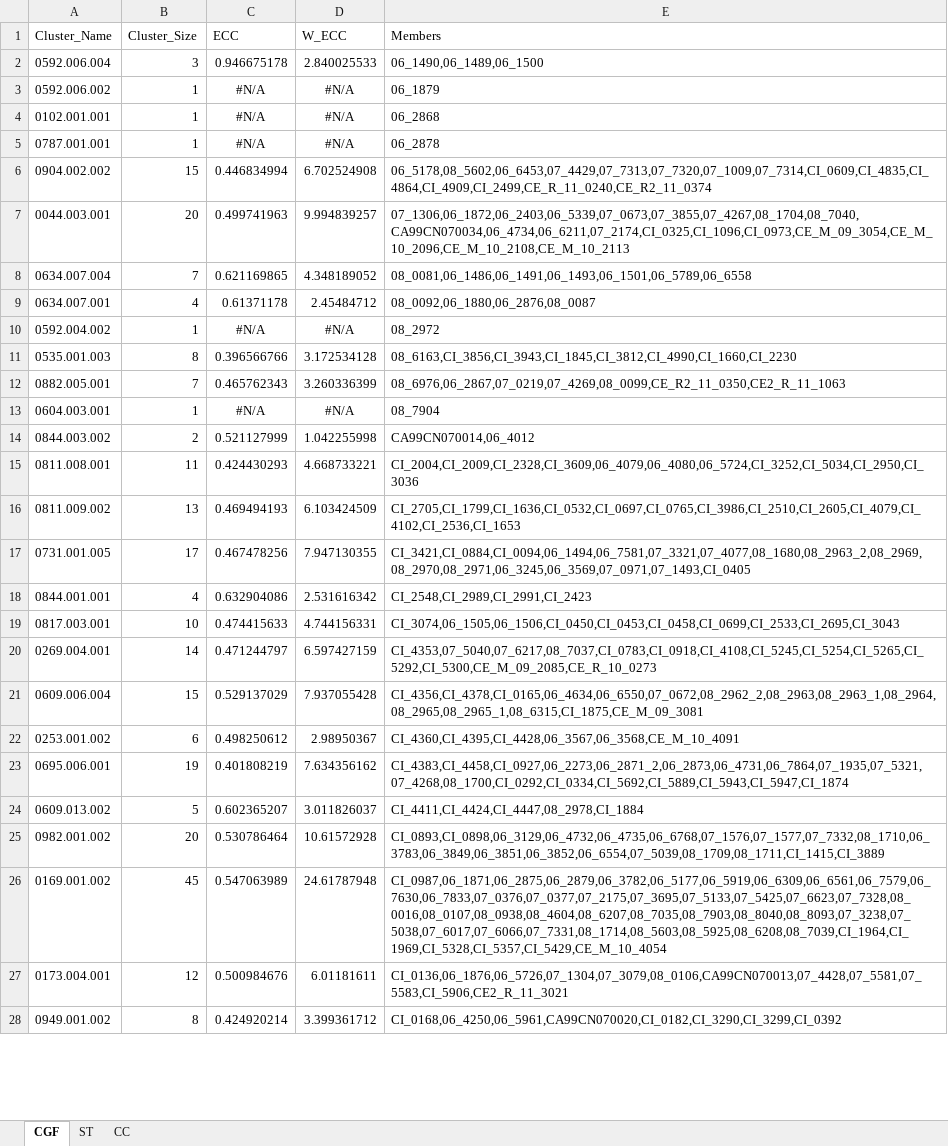
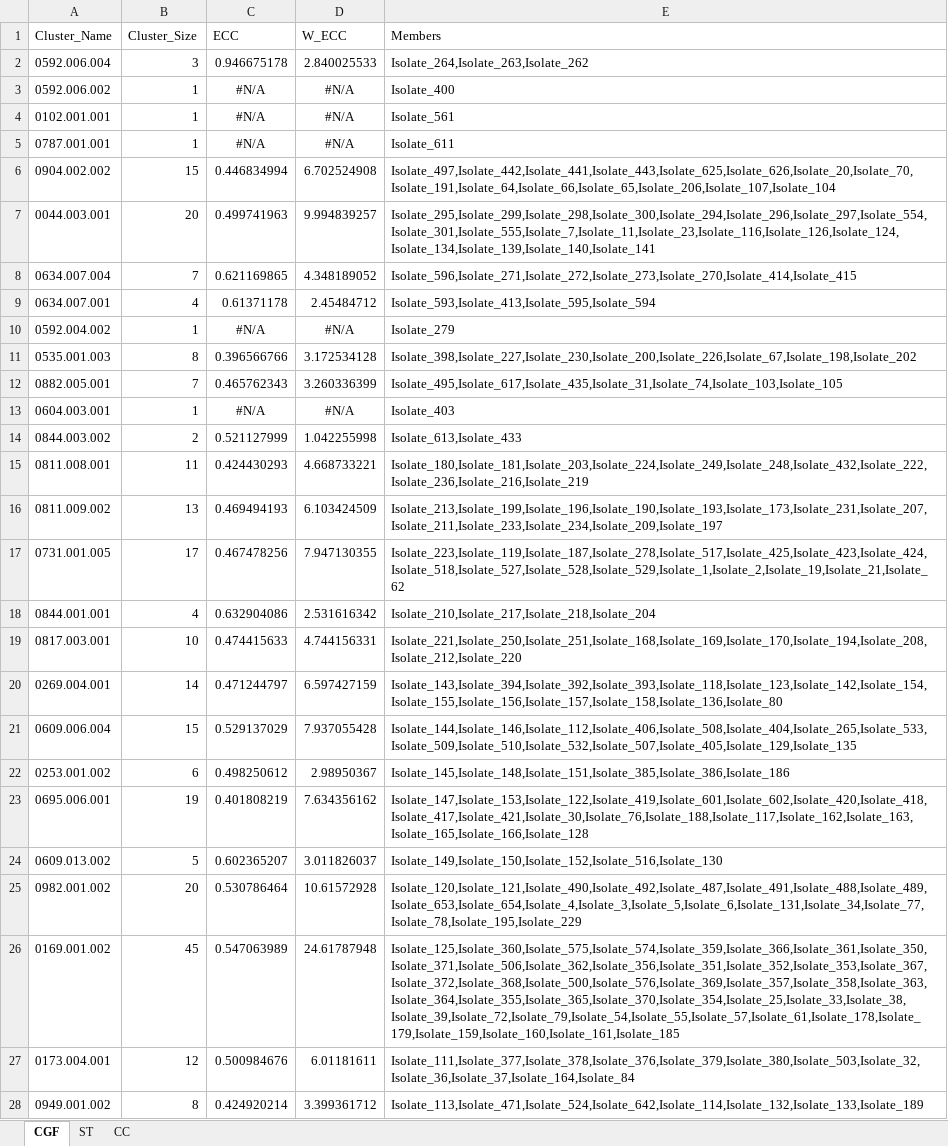
Before and after one commit to hetmanb/EpiQuant_Typing_Analysis_old, an Excel workbook: EpiQuant_Typing_Analysis/ECC_Results(50.30.20).xlsx, sheet CGF, drawn as a sheet; only a part is shown; values as stored, in another font and other column widths than the file's, no borders; the diff covers the shown part only; the diff names each change by its address in the sheet, - before the commit and + after, or states it on an @@ line.

```diff
--- a/EpiQuant_Typing_Analysis/ECC_Results(50.30.20).xlsx (sheet CGF)
+++ b/EpiQuant_Typing_Analysis/ECC_Results(50.30.20).xlsx (sheet CGF)
-E2 (Members): 06_1490,06_1489,06_1500
+E2 (Members): Isolate_264,Isolate_263,Isolate_262
-E3 (Members): 06_1879
+E3 (Members): Isolate_400
-E4 (Members): 06_2868
+E4 (Members): Isolate_561
-E5 (Members): 06_2878
+E5 (Members): Isolate_611
-E6 (Members): 06_5178,08_5602,06_6453,07_4429,07_7313,07_7320,07_1009,07_7314,CI_0609,CI_4835,CI_4864,CI_4909,CI_2499,CE_R_11_0240,CE_R2_11_0374
+E6 (Members): Isolate_497,Isolate_442,Isolate_441,Isolate_443,Isolate_625,Isolate_626,Isolate_20,Isolate_70,Isolate_191,Isolate_64,Isolate_66,Isolate_65,Isolate_206,Isolate_107,Isolate_104
-E7 (Members): 07_1306,06_1872,06_2403,06_5339,07_0673,07_3855,07_4267,08_1704,08_7040,CA99CN070034,06_4734,06_6211,07_2174,CI_0325,CI_1096,CI_0973,CE_M_09_3054,CE_M_10_2096,CE_M_10_2108,CE_M_10_2113
+E7 (Members): Isolate_295,Isolate_299,Isolate_298,Isolate_300,Isolate_294,Isolate_296,Isolate_297,Isolate_554,Isolate_301,Isolate_555,Isolate_7,Isolate_11,Isolate_23,Isolate_116,Isolate_126,Isolate_124,Isolate_134,Isolate_139,Isolate_140,Isolate_141
-E8 (Members): 08_0081,06_1486,06_1491,06_1493,06_1501,06_5789,06_6558
+E8 (Members): Isolate_596,Isolate_271,Isolate_272,Isolate_273,Isolate_270,Isolate_414,Isolate_415
-E9 (Members): 08_0092,06_1880,06_2876,08_0087
+E9 (Members): Isolate_593,Isolate_413,Isolate_595,Isolate_594
-E10 (Members): 08_2972
+E10 (Members): Isolate_279
-E11 (Members): 08_6163,CI_3856,CI_3943,CI_1845,CI_3812,CI_4990,CI_1660,CI_2230
+E11 (Members): Isolate_398,Isolate_227,Isolate_230,Isolate_200,Isolate_226,Isolate_67,Isolate_198,Isolate_202
-E12 (Members): 08_6976,06_2867,07_0219,07_4269,08_0099,CE_R2_11_0350,CE2_R_11_1063
+E12 (Members): Isolate_495,Isolate_617,Isolate_435,Isolate_31,Isolate_74,Isolate_103,Isolate_105
-E13 (Members): 08_7904
+E13 (Members): Isolate_403
-E14 (Members): CA99CN070014,06_4012
+E14 (Members): Isolate_613,Isolate_433
-E15 (Members): CI_2004,CI_2009,CI_2328,CI_3609,06_4079,06_4080,06_5724,CI_3252,CI_5034,CI_2950,CI_3036
+E15 (Members): Isolate_180,Isolate_181,Isolate_203,Isolate_224,Isolate_249,Isolate_248,Isolate_432,Isolate_222,Isolate_236,Isolate_216,Isolate_219
-E16 (Members): CI_2705,CI_1799,CI_1636,CI_0532,CI_0697,CI_0765,CI_3986,CI_2510,CI_2605,CI_4079,CI_4102,CI_2536,CI_1653
+E16 (Members): Isolate_213,Isolate_199,Isolate_196,Isolate_190,Isolate_193,Isolate_173,Isolate_231,Isolate_207,Isolate_211,Isolate_233,Isolate_234,Isolate_209,Isolate_197
-E17 (Members): CI_3421,CI_0884,CI_0094,06_1494,06_7581,07_3321,07_4077,08_1680,08_2963_2,08_2969,08_2970,08_2971,06_3245,06_3569,07_0971,07_1493,CI_0405
+E17 (Members): Isolate_223,Isolate_119,Isolate_187,Isolate_278,Isolate_517,Isolate_425,Isolate_423,Isolate_424,Isolate_518,Isolate_527,Isolate_528,Isolate_529,Isolate_1,Isolate_2,Isolate_19,Isolate_21,Isolate_62
-E18 (Members): CI_2548,CI_2989,CI_2991,CI_2423
+E18 (Members): Isolate_210,Isolate_217,Isolate_218,Isolate_204
-E19 (Members): CI_3074,06_1505,06_1506,CI_0450,CI_0453,CI_0458,CI_0699,CI_2533,CI_2695,CI_3043
+E19 (Members): Isolate_221,Isolate_250,Isolate_251,Isolate_168,Isolate_169,Isolate_170,Isolate_194,Isolate_208,Isolate_212,Isolate_220
-E20 (Members): CI_4353,07_5040,07_6217,08_7037,CI_0783,CI_0918,CI_4108,CI_5245,CI_5254,CI_5265,CI_5292,CI_5300,CE_M_09_2085,CE_R_10_0273
+E20 (Members): Isolate_143,Isolate_394,Isolate_392,Isolate_393,Isolate_118,Isolate_123,Isolate_142,Isolate_154,Isolate_155,Isolate_156,Isolate_157,Isolate_158,Isolate_136,Isolate_80
-E21 (Members): CI_4356,CI_4378,CI_0165,06_4634,06_6550,07_0672,08_2962_2,08_2963,08_2963_1,08_2964,08_2965,08_2965_1,08_6315,CI_1875,CE_M_09_3081
+E21 (Members): Isolate_144,Isolate_146,Isolate_112,Isolate_406,Isolate_508,Isolate_404,Isolate_265,Isolate_533,Isolate_509,Isolate_510,Isolate_532,Isolate_507,Isolate_405,Isolate_129,Isolate_135
-E22 (Members): CI_4360,CI_4395,CI_4428,06_3567,06_3568,CE_M_10_4091
+E22 (Members): Isolate_145,Isolate_148,Isolate_151,Isolate_385,Isolate_386,Isolate_186
-E23 (Members): CI_4383,CI_4458,CI_0927,06_2273,06_2871_2,06_2873,06_4731,06_7864,07_1935,07_5321,07_4268,08_1700,CI_0292,CI_0334,CI_5692,CI_5889,CI_5943,CI_5947,CI_1874
+E23 (Members): Isolate_147,Isolate_153,Isolate_122,Isolate_419,Isolate_601,Isolate_602,Isolate_420,Isolate_418,Isolate_417,Isolate_421,Isolate_30,Isolate_76,Isolate_188,Isolate_117,Isolate_162,Isolate_163,Isolate_165,Isolate_166,Isolate_128
-E24 (Members): CI_4411,CI_4424,CI_4447,08_2978,CI_1884
+E24 (Members): Isolate_149,Isolate_150,Isolate_152,Isolate_516,Isolate_130
-E25 (Members): CI_0893,CI_0898,06_3129,06_4732,06_4735,06_6768,07_1576,07_1577,07_7332,08_1710,06_3783,06_3849,06_3851,06_3852,06_6554,07_5039,08_1709,08_1711,CI_1415,CI_3889
+E25 (Members): Isolate_120,Isolate_121,Isolate_490,Isolate_492,Isolate_487,Isolate_491,Isolate_488,Isolate_489,Isolate_653,Isolate_654,Isolate_4,Isolate_3,Isolate_5,Isolate_6,Isolate_131,Isolate_34,Isolate_77,Isolate_78,Isolate_195,Isolate_229
-E26 (Members): CI_0987,06_1871,06_2875,06_2879,06_3782,06_5177,06_5919,06_6309,06_6561,06_7579,06_7630,06_7833,07_0376,07_0377,07_2175,07_3695,07_5133,07_5425,07_6623,07_7328,08_0016,08_0107,08_0938,08_4604,08_6207,08_7035,08_7903,08_8040,08_8093,07_3238,07_5038,07_6017,07_6066,07_7331,08_1714,08_5603,08_5925,08_6208,08_7039,CI_1964,CI_1969,CI_5328,CI_5357,CI_5429,CE_M_10_4054
+E26 (Members): Isolate_125,Isolate_360,Isolate_575,Isolate_574,Isolate_359,Isolate_366,Isolate_361,Isolate_350,Isolate_371,Isolate_506,Isolate_362,Isolate_356,Isolate_351,Isolate_352,Isolate_353,Isolate_367,Isolate_372,Isolate_368,Isolate_500,Isolate_576,Isolate_369,Isolate_357,Isolate_358,Isolate_363,Isolate_364,Isolate_355,Isolate_365,Isolate_370,Isolate_354,Isolate_25,Isolate_33,Isolate_38,Isolate_39,Isolate_72,Isolate_79,Isolate_54,Isolate_55,Isolate_57,Isolate_61,Isolate_178,Isolate_179,Isolate_159,Isolate_160,Isolate_161,Isolate_185
-E27 (Members): CI_0136,06_1876,06_5726,07_1304,07_3079,08_0106,CA99CN070013,07_4428,07_5581,07_5583,CI_5906,CE2_R_11_3021
+E27 (Members): Isolate_111,Isolate_377,Isolate_378,Isolate_376,Isolate_379,Isolate_380,Isolate_503,Isolate_32,Isolate_36,Isolate_37,Isolate_164,Isolate_84
-E28 (Members): CI_0168,06_4250,06_5961,CA99CN070020,CI_0182,CI_3290,CI_3299,CI_0392
+E28 (Members): Isolate_113,Isolate_471,Isolate_524,Isolate_642,Isolate_114,Isolate_132,Isolate_133,Isolate_189
```
Also changed, not shown: 156 edited cells elsewhere in this sheet, sheet ST, sheet CC, 2 other files.
